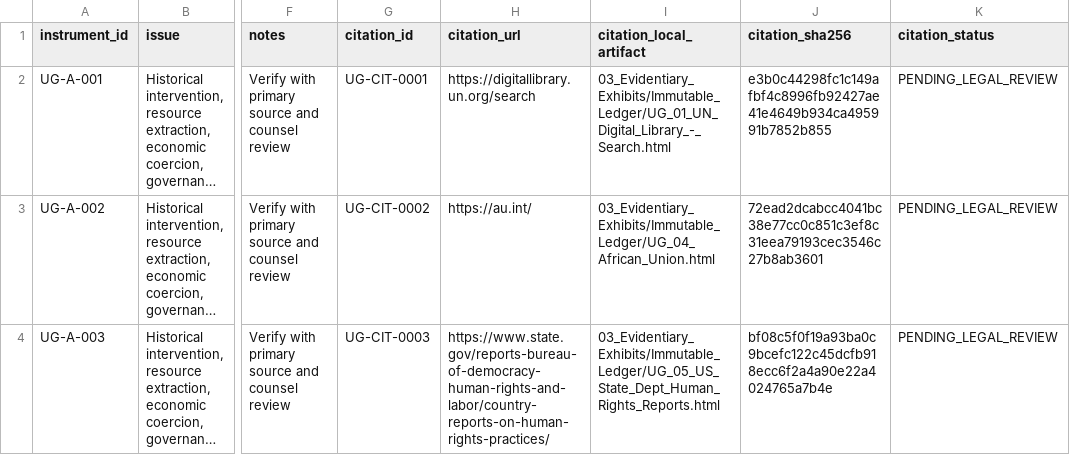
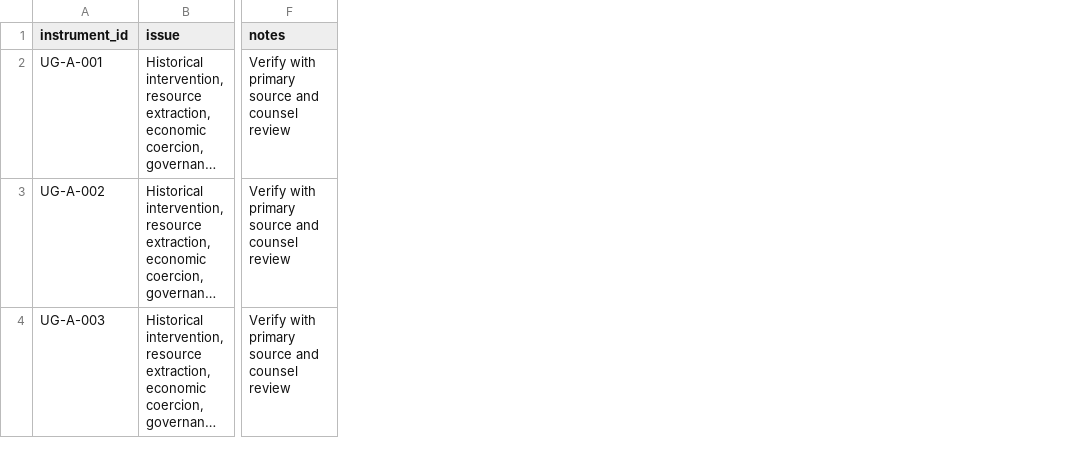
Before and after one commit to GlobalRestitutionAlliance/africa-us-ug-uganda-master-litigation, a CSV file: 00_Master_Knowledge_Base/Master_US_UG_UGANDA_Restitution_Crosswalk_Matrix.csv, drawn as a sheet; only a part is shown, gaps mark what is left out; long unchanged cells end in …; the diff names each change by its address in the sheet, - before the commit and + after, or states it on an @@ line.

```diff
--- a/00_Master_Knowledge_Base/Master_US_UG_UGANDA_Restitution_Crosswalk_Matrix.csv
+++ b/00_Master_Knowledge_Base/Master_US_UG_UGANDA_Restitution_Crosswalk_Matrix.csv
-column G (citation_id), rows 2-4: UG-CIT-0001 | UG-CIT-0002 | UG-CIT-0003
-column H (citation_url), rows 2-4: https://digitallibrary.un.org/search | https://au.int/ | https://www.state.gov/reports-bureau-of-democracy-human-rights-and-labor/country-reports-on-human-rights-practices/
-column I (citation_local_artifact), rows 2-4: 03_Evidentiary_Exhibits/Immutable_Ledger/UG_01_UN_Digital_Library_-_Search.html | 03_Evidentiary_Exhibits/Immutable_Ledger/UG_04_African_Union.html | 03_Evidentiary_Exhibits/Immutable_Ledger/UG_05_US_State_Dept_Human_Rights_Reports.html
-column J (citation_sha256), rows 2-4: e3b0c44298fc1c149afbf4c8996fb92427ae41e4649b934ca495991b7852b855 | 72ead2dcabcc4041bc38e77cc0c851c3ef8c31eea79193cec3546c27b8ab3601 | bf08c5f0f19a93ba0c9bcefc122c45dcfb918ecc6f2a4a90e22a4024765a7b4e
-column K (citation_status), rows 2-4: all PENDING_LEGAL_REVIEW
```
Also changed, not shown: 03_Evidentiary_Exhibits/Immutable_Ledger/HARVEST_INTAKE_LOG.csv, 99_Archives_and_Manifests/MANIFEST_SHA256.csv, 27 other files.
